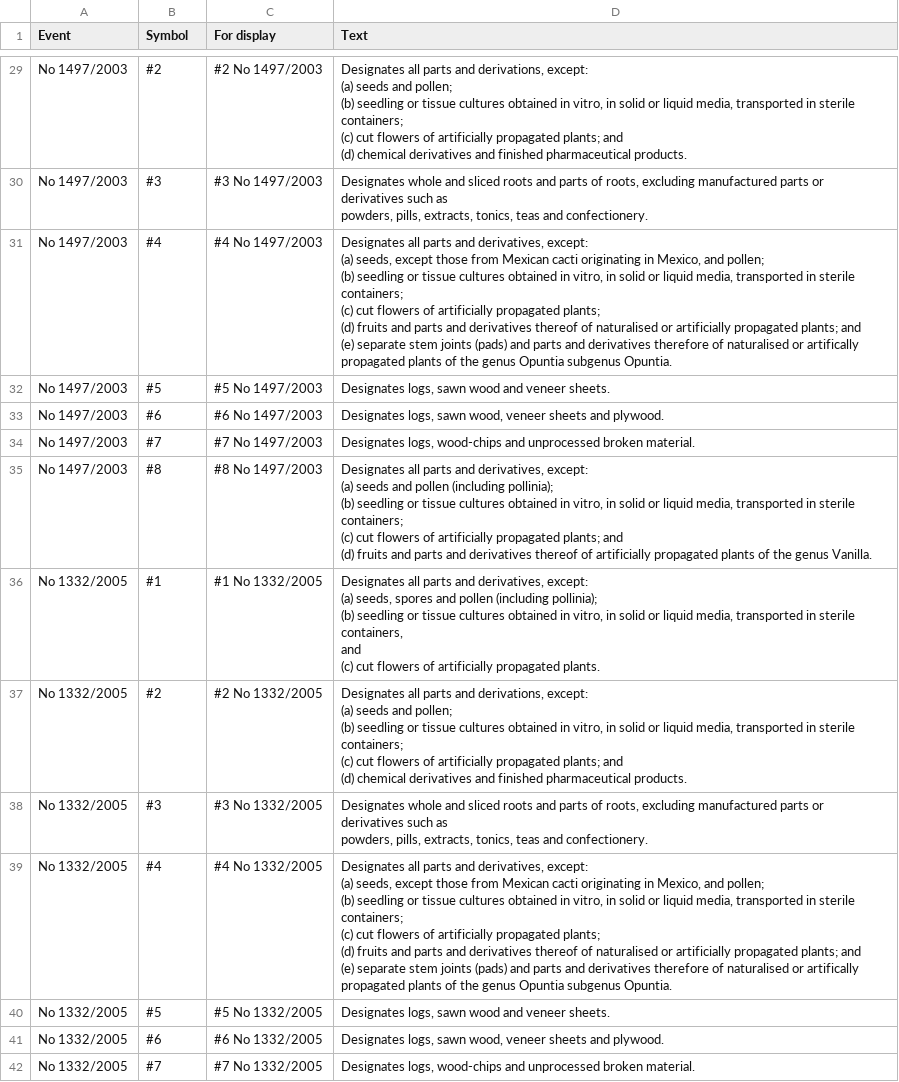
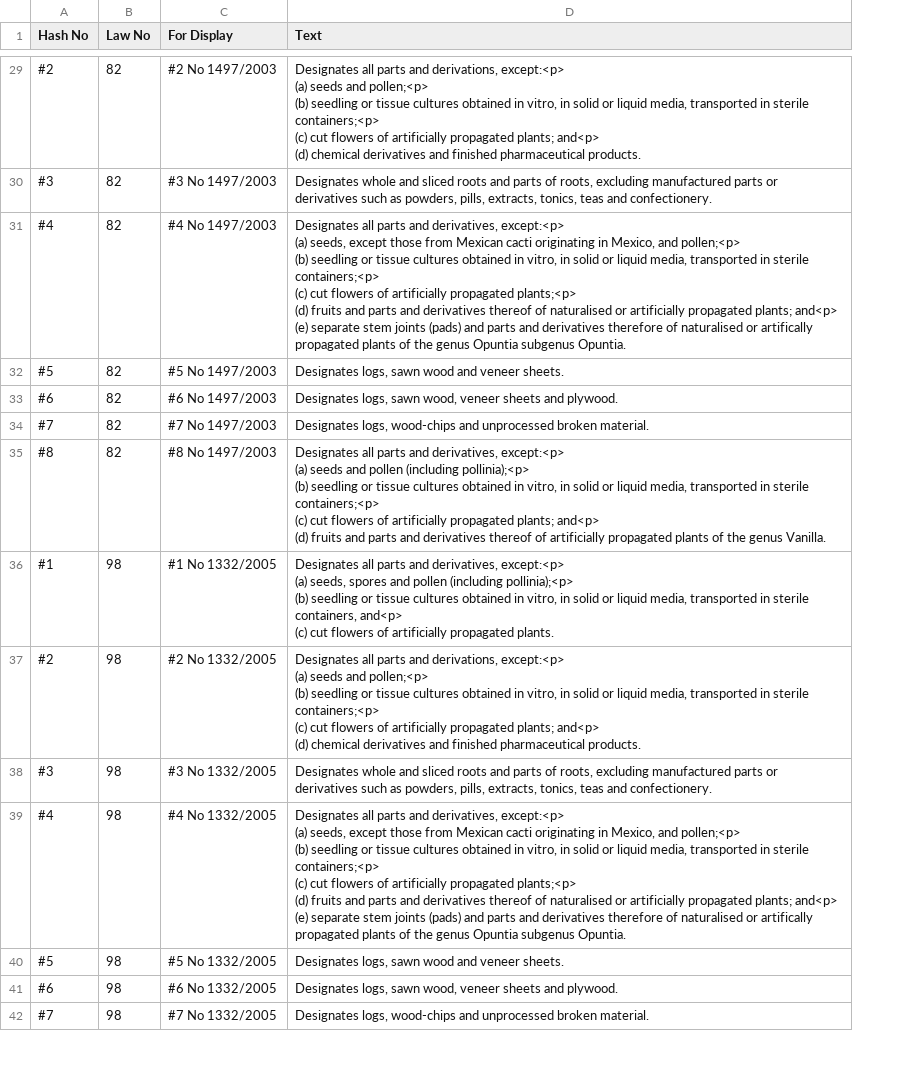
Before and after one commit to unepwcmc/SAPI, a CSV file: lib/assets/files/hash_annotations_eu_utf8.csv, drawn as a sheet; only a part is shown, gaps mark what is left out; removed rows and columns are numbered as before the commit, all else as after; ↵ is a line break in a cell; the diff covers the shown part only; the diff names each change by its address in the sheet, - before the commit and + after, or states it on an @@ line.

```diff
--- a/lib/assets/files/hash_annotations_eu_utf8.csv
+++ b/lib/assets/files/hash_annotations_eu_utf8.csv
-column A (Event), rows 29-42: No 1497/2003 | No 1497/2003 | No 1497/2003 | No 1497/2003 | No 1497/2003 | No 1497/2003 | No 1497/2003 | No 1332/2005 | No 1332/2005 | No 1332/2005 | No 1332/2005 | No 1332/2005 | No 1332/2005 | No 1332/2005
+column B (Law No), rows 29-42: 82 | 82 | 82 | 82 | 82 | 82 | 82 | 98 | 98 | 98 | 98 | 98 | 98 | 98
-A1: Symbol
+A1: Hash No
-C1: For display
+C1: For Display
-D29 (Text): …and derivations, except: ↵ (a) seeds and pollen; ↵ (b) seedling or tissue cultures obtained in vitro, in solid or liquid media, transported in sterile containers; ↵ (c) cut flowers of artificially propagated plants; and ↵ (d) chemical…
+D29 (Text): …and derivations, except:<p> ↵ (a) seeds and pollen;<p> ↵ (b) seedling or tissue cultures obtained in vitro, in solid or liquid media, transported in sterile containers;<p> ↵ (c) cut flowers of artificially propagated plants; and<p> ↵ (d) chemical…
-D30 (Text): …and confectionery.
+D30 (Text): …and confectionery.
-D31 (Text): …and derivatives, except: ↵ (a) seeds, except those from Mexican cacti originating in Mexico, and pollen; ↵ (b) seedling or tissue cultures obtained in vitro, in solid or liquid media, transported in sterile containers; ↵ (c) cut flowers of artificially propagated plants; ↵ (d) fruits and parts and derivatives thereof of naturalised or artificially propagated plants; and ↵ (e) separate…
+D31 (Text): …and derivatives, except:<p> ↵ (a) seeds, except those from Mexican cacti originating in Mexico, and pollen;<p> ↵ (b) seedling or tissue cultures obtained in vitro, in solid or liquid media, transported in sterile containers;<p> ↵ (c) cut flowers of artificially propagated plants;<p> ↵ (d) fruits and parts and derivatives thereof of naturalised or artificially propagated plants; and<p> ↵ (e) separate…
-D35 (Text): …and derivatives, except: ↵ (a) seeds and pollen (including pollinia); ↵ (b) seedling or tissue cultures obtained in vitro, in solid or liquid media, transported in sterile containers; ↵ (c) cut flowers of artificially propagated plants; and ↵ (d) fruits…
+D35 (Text): …and derivatives, except:<p> ↵ (a) seeds and pollen (including pollinia);<p> ↵ (b) seedling or tissue cultures obtained in vitro, in solid or liquid media, transported in sterile containers;<p> ↵ (c) cut flowers of artificially propagated plants; and<p> ↵ (d) fruits…
-D36 (Text): …and derivatives, except: ↵ (a) seeds, spores and pollen (including pollinia); ↵ (b) seedling or tissue cultures obtained in vitro, in solid or liquid media, transported in sterile containers, ↵ and ↵ (c) cut…
+D36 (Text): …and derivatives, except:<p> ↵ (a) seeds, spores and pollen (including pollinia);<p> ↵ (b) seedling or tissue cultures obtained in vitro, in solid or liquid media, transported in sterile containers, and<p> ↵ (c) cut…
-D37 (Text): …and derivations, except: ↵ (a) seeds and pollen; ↵ (b) seedling or tissue cultures obtained in vitro, in solid or liquid media, transported in sterile containers; ↵ (c) cut flowers of artificially propagated plants; and ↵ (d) chemical…
+D37 (Text): …and derivations, except:<p> ↵ (a) seeds and pollen;<p> ↵ (b) seedling or tissue cultures obtained in vitro, in solid or liquid media, transported in sterile containers;<p> ↵ (c) cut flowers of artificially propagated plants; and<p> ↵ (d) chemical…
-D38 (Text): …and confectionery.
+D38 (Text): …and confectionery.
-D39 (Text): …and derivatives, except: ↵ (a) seeds, except those from Mexican cacti originating in Mexico, and pollen; ↵ (b) seedling or tissue cultures obtained in vitro, in solid or liquid media, transported in sterile containers; ↵ (c) cut flowers of artificially propagated plants; ↵ (d) fruits and parts and derivatives thereof of naturalised or artificially propagated plants; and ↵ (e) separate…
+D39 (Text): …and derivatives, except:<p> ↵ (a) seeds, except those from Mexican cacti originating in Mexico, and pollen;<p> ↵ (b) seedling or tissue cultures obtained in vitro, in solid or liquid media, transported in sterile containers;<p> ↵ (c) cut flowers of artificially propagated plants;<p> ↵ (d) fruits and parts and derivatives thereof of naturalised or artificially propagated plants; and<p> ↵ (e) separate…
```
Also changed, not shown: 101 edited cells elsewhere in this file, lib/assets/files/events_utf8.csv, lib/assets/files/hash_annotations_cites_utf8.csv, 2 other files.
